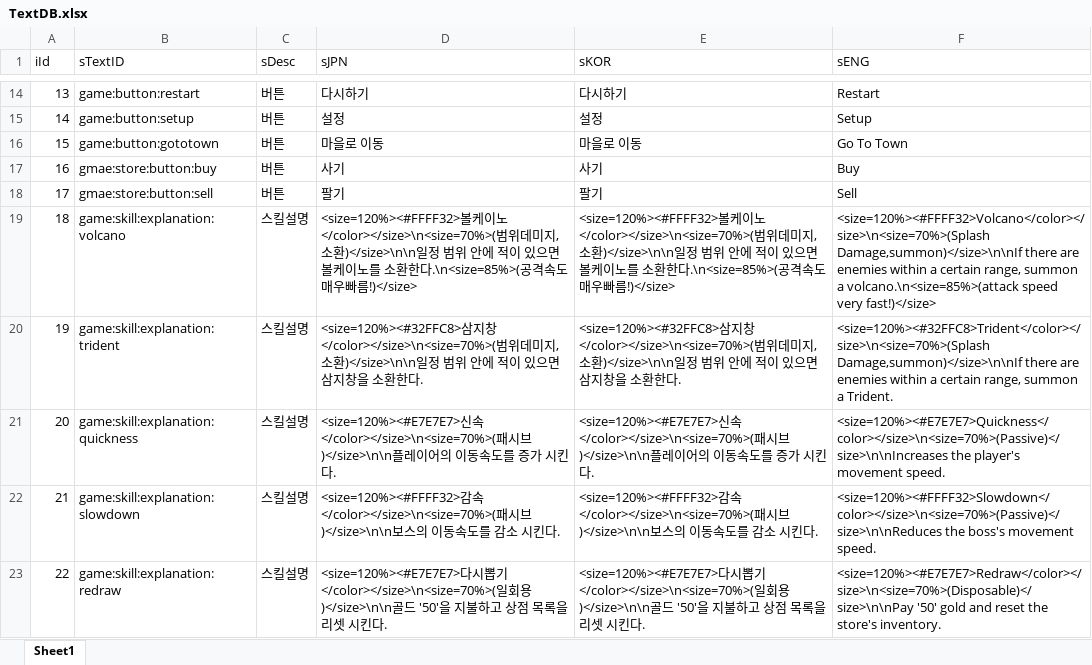
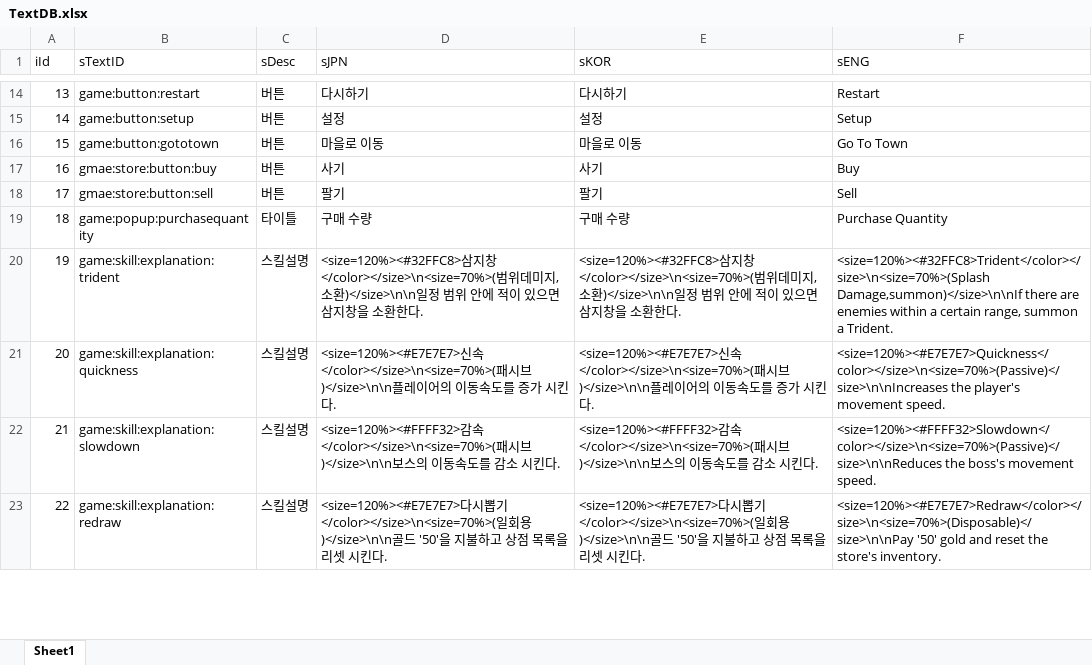
Before and after one commit to sangkyu156/Smash, an Excel workbook: DataBase/TextDB.xlsx, sheet Sheet1, drawn as a sheet; only a part is shown, gaps mark what is left out; values as stored, in another font and other column widths than the file's, no borders; the diff names each change by its address in the sheet, - before the commit and + after, or states it on an @@ line.

```diff
--- a/DataBase/TextDB.xlsx (sheet Sheet1)
+++ b/DataBase/TextDB.xlsx (sheet Sheet1)
-B19 (sTextID): game:skill:explanation:volcano
+B19 (sTextID): game:popup:purchasequantity
-C19 (sDesc): 스킬설명
+C19 (sDesc): 타이틀
-D19 (sJPN): <size=120%><#FFFF32>볼케이노</color></size>\n<size=70%>(범위데미지,소환)</size>\n\n일정 범위 안에 적이 있으면 볼케이노를 소환한다.\n<size=85%>(공격속도 매우빠름!)</size>
+D19 (sJPN): 구매 수량
-E19 (sKOR): <size=120%><#FFFF32>볼케이노</color></size>\n<size=70%>(범위데미지,소환)</size>\n\n일정 범위 안에 적이 있으면 볼케이노를 소환한다.\n<size=85%>(공격속도 매우빠름!)</size>
+E19 (sKOR): 구매 수량
-F19 (sENG): <size=120%><#FFFF32>Volcano</color></size>\n<size=70%>(Splash Damage,summon)</size>\n\nIf there are enemies within a certain range, summon a volcano.\n<size=85%>(attack speed very fast!)</size>
+F19 (sENG): Purchase Quantity
```
Also changed, not shown: 32 other files.
